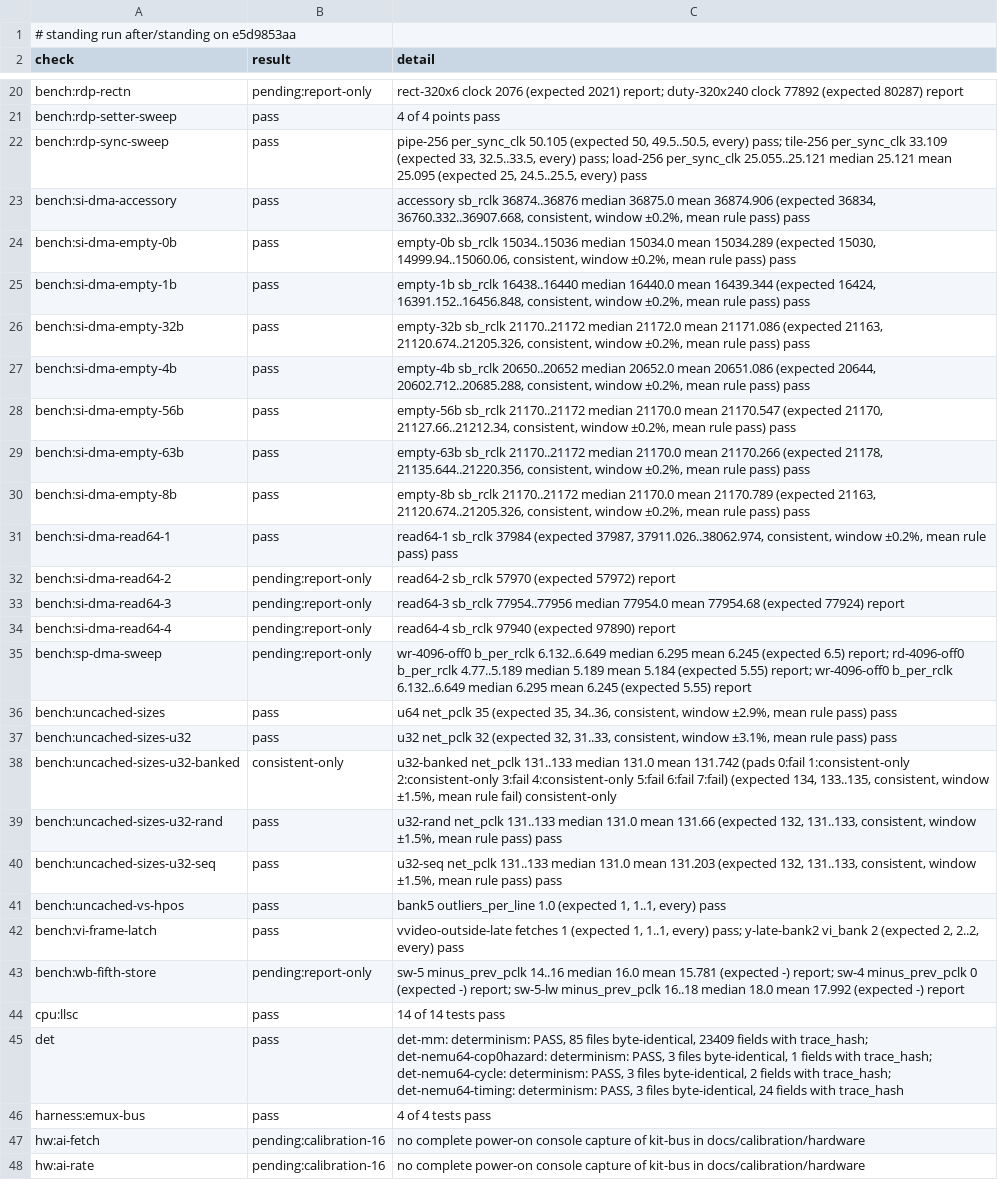
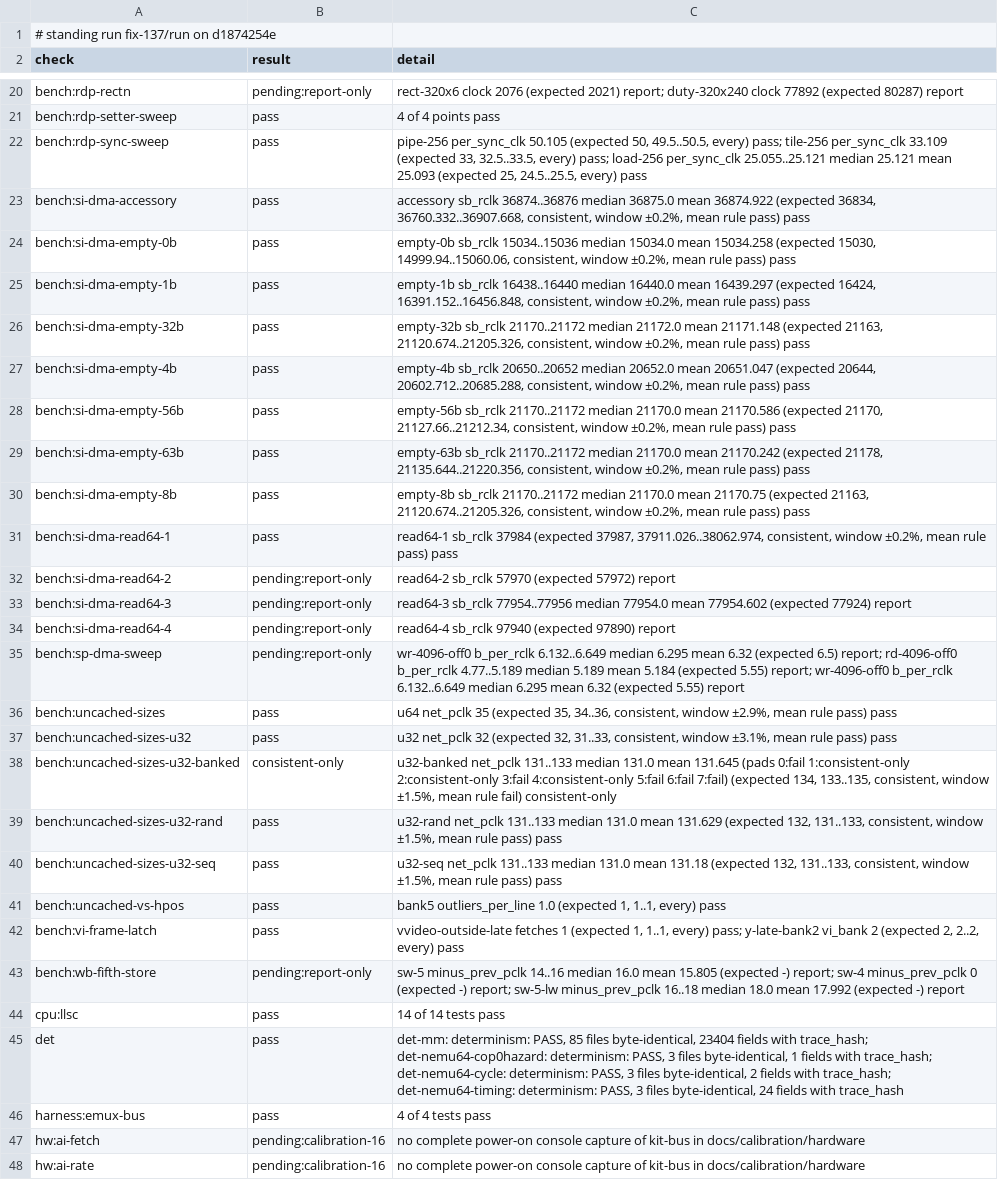
Before and after one commit to wScottSh/ares, a TSV file: docs/spec/n64-timing-results.tsv, drawn as a sheet; only a part is shown, gaps mark what is left out; the diff covers the shown part only; the diff names each change by its address in the sheet, - before the commit and + after, or states it on an @@ line.

```diff
--- a/docs/spec/n64-timing-results.tsv
+++ b/docs/spec/n64-timing-results.tsv
-A1 (check): # standing run after/standing on e5d9853aa
+A1 (check): # standing run fix-137/run on d1874254e
-C22 (detail): …25.121 mean 25.095 (expected 25,…
+C22 (detail): …25.121 mean 25.093 (expected 25,…
-C23 (detail): …36875.0 mean 36874.906 (expected 36834,…
+C23 (detail): …36875.0 mean 36874.922 (expected 36834,…
-C24 (detail): …15034.0 mean 15034.289 (expected 15030,…
+C24 (detail): …15034.0 mean 15034.258 (expected 15030,…
-C25 (detail): …16440.0 mean 16439.344 (expected 16424,…
+C25 (detail): …16440.0 mean 16439.297 (expected 16424,…
-C26 (detail): …21172.0 mean 21171.086 (expected 21163,…
+C26 (detail): …21172.0 mean 21171.148 (expected 21163,…
-C27 (detail): …20652.0 mean 20651.086 (expected 20644,…
+C27 (detail): …20652.0 mean 20651.047 (expected 20644,…
-C28 (detail): …21170.0 mean 21170.547 (expected 21170,…
+C28 (detail): …21170.0 mean 21170.586 (expected 21170,…
-C29 (detail): …21170.0 mean 21170.266 (expected 21178,…
+C29 (detail): …21170.0 mean 21170.242 (expected 21178,…
-C30 (detail): …21170.0 mean 21170.789 (expected 21163,…
+C30 (detail): …21170.0 mean 21170.75 (expected 21163,…
-C33 (detail): …77954.0 mean 77954.68 (expected 77924)…
+C33 (detail): …77954.0 mean 77954.602 (expected 77924)…
-C35 (detail): …6.295 mean 6.245 (expected 6.5) report; rd-4096-off0 b_per_rclk 4.77..5.189 median 5.189 mean 5.184 (expected 5.55) report; wr-4096-off0 b_per_rclk 6.132..6.649 median 6.295 mean 6.245 (expected 5.55)…
+C35 (detail): …6.295 mean 6.32 (expected 6.5) report; rd-4096-off0 b_per_rclk 4.77..5.189 median 5.189 mean 5.184 (expected 5.55) report; wr-4096-off0 b_per_rclk 6.132..6.649 median 6.295 mean 6.32 (expected 5.55)…
-C38 (detail): …131.0 mean 131.742 (pads 0:fail…
+C38 (detail): …131.0 mean 131.645 (pads 0:fail…
-C39 (detail): …131.0 mean 131.66 (expected 132,…
+C39 (detail): …131.0 mean 131.629 (expected 132,…
-C40 (detail): …131.0 mean 131.203 (expected 132,…
+C40 (detail): …131.0 mean 131.18 (expected 132,…
-C43 (detail): …16.0 mean 15.781 (expected -)…
+C43 (detail): …16.0 mean 15.805 (expected -)…
-C45 (detail): …files byte-identical, 23409 fields with…
+C45 (detail): …files byte-identical, 23404 fields with…
```
Also changed, not shown: 19 edited cells elsewhere in this file, 3 other files.
